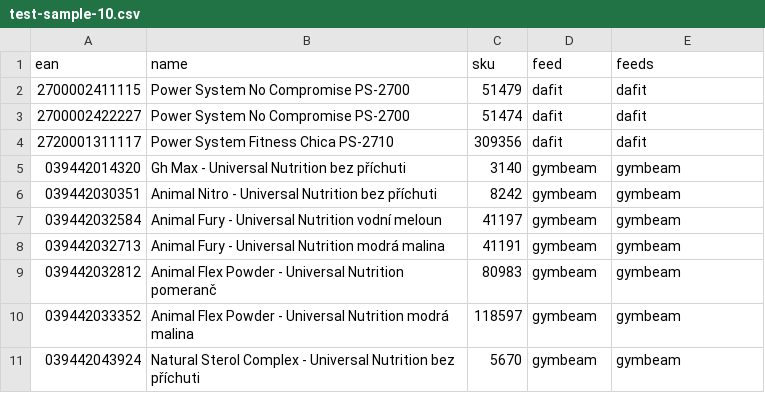
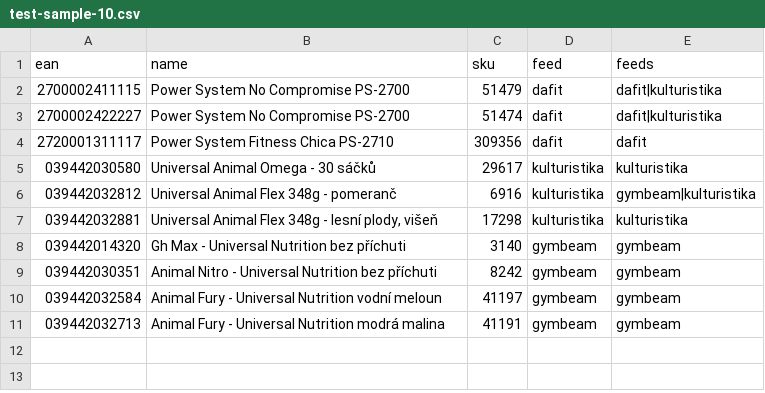
Before and after one commit to tomasoswald/eshop-css, a CSV file: feed-output/test-sample-10.csv, drawn as a sheet.

```diff
--- a/feed-output/test-sample-10.csv
+++ b/feed-output/test-sample-10.csv
@@ -1,5 +1,8 @@
 ean,name,sku,feed,feeds
-2700002411115,Power System No Compromise PS-2700,51479,dafit,dafit
-2700002422227,Power System No Compromise PS-2700,51474,dafit,dafit
+2700002411115,Power System No Compromise PS-2700,51479,dafit,dafit|kulturistika
+2700002422227,Power System No Compromise PS-2700,51474,dafit,dafit|kulturistika
 2720001311117,Power System Fitness Chica PS-2710,309356,dafit,dafit
+039442030580,Universal Animal Omega - 30 sáčků,29617,kulturistika,kulturistika
+039442032812,Universal Animal Flex 348g - pomeranč,6916,kulturistika,gymbeam|kulturistika
+039442032881,"Universal Animal Flex 348g - lesní plody, višeň",17298,kulturistika,kulturistika
 039442014320,Gh Max - Universal Nutrition bez příchuti,3140,gymbeam,gymbeam
@@ -8,4 +11 @@
 039442032713,Animal Fury - Universal Nutrition modrá malina,41191,gymbeam,gymbeam
-039442032812,Animal Flex Powder - Universal Nutrition pomeranč,80983,gymbeam,gymbeam
-039442033352,Animal Flex Powder - Universal Nutrition modrá malina,118597,gymbeam,gymbeam
-039442043924,Natural Sterol Complex - Universal Nutrition bez příchuti,5670,gymbeam,gymbeam
```
Also changed, not shown: 7 other files.
